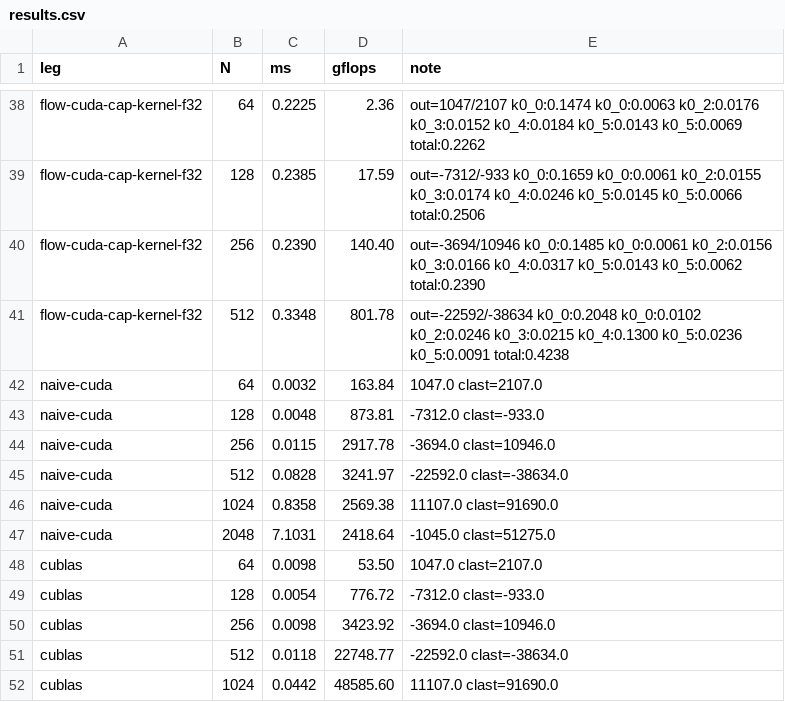
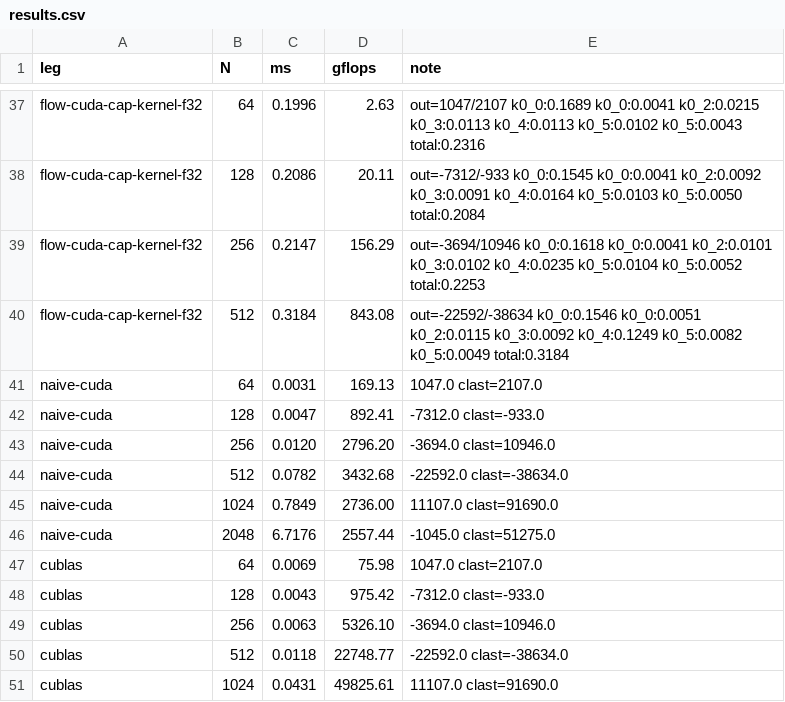
Before and after one commit to LessComplexity/flow, a CSV file: benches/matmul/results.csv, drawn as a sheet; only a part is shown, gaps mark what is left out; addresses are those after the commit; the diff covers the shown part only; the diff names each change by its address in the sheet, - before the commit and + after, or states it on an @@ line.

```diff
--- a/benches/matmul/results.csv
+++ b/benches/matmul/results.csv
-C37 (ms): 0.2225
+C37 (ms): 0.1996
-D37 (gflops): 2.36
+D37 (gflops): 2.63
-E37 (note): out=1047/2107 k0_0:0.1474 k0_0:0.0063 k0_2:0.0176 k0_3:0.0152 k0_4:0.0184 k0_5:0.0143 k0_5:0.0069 total:0.2262
+E37 (note): out=1047/2107 k0_0:0.1689 k0_0:0.0041 k0_2:0.0215 k0_3:0.0113 k0_4:0.0113 k0_5:0.0102 k0_5:0.0043 total:0.2316
-C38 (ms): 0.2385
+C38 (ms): 0.2086
-D38 (gflops): 17.59
+D38 (gflops): 20.11
-E38 (note): out=-7312/-933 k0_0:0.1659 k0_0:0.0061 k0_2:0.0155 k0_3:0.0174 k0_4:0.0246 k0_5:0.0145 k0_5:0.0066 total:0.2506
+E38 (note): out=-7312/-933 k0_0:0.1545 k0_0:0.0041 k0_2:0.0092 k0_3:0.0091 k0_4:0.0164 k0_5:0.0103 k0_5:0.0050 total:0.2084
-C39 (ms): 0.2390
+C39 (ms): 0.2147
-D39 (gflops): 140.40
+D39 (gflops): 156.29
-E39 (note): out=-3694/10946 k0_0:0.1485 k0_0:0.0061 k0_2:0.0156 k0_3:0.0166 k0_4:0.0317 k0_5:0.0143 k0_5:0.0062 total:0.2390
+E39 (note): out=-3694/10946 k0_0:0.1618 k0_0:0.0041 k0_2:0.0101 k0_3:0.0102 k0_4:0.0235 k0_5:0.0104 k0_5:0.0052 total:0.2253
-C40 (ms): 0.3348
+C40 (ms): 0.3184
-D40 (gflops): 801.78
+D40 (gflops): 843.08
-E40 (note): out=-22592/-38634 k0_0:0.2048 k0_0:0.0102 k0_2:0.0246 k0_3:0.0215 k0_4:0.1300 k0_5:0.0236 k0_5:0.0091 total:0.4238
+E40 (note): out=-22592/-38634 k0_0:0.1546 k0_0:0.0051 k0_2:0.0115 k0_3:0.0092 k0_4:0.1249 k0_5:0.0082 k0_5:0.0049 total:0.3184
-C41 (ms): 0.0032
+C41 (ms): 0.0031
-D41 (gflops): 163.84
+D41 (gflops): 169.13
-C42 (ms): 0.0048
+C42 (ms): 0.0047
-D42 (gflops): 873.81
+D42 (gflops): 892.41
-C43 (ms): 0.0115
+C43 (ms): 0.0120
-D43 (gflops): 2917.78
+D43 (gflops): 2796.20
-C44 (ms): 0.0828
+C44 (ms): 0.0782
-D44 (gflops): 3241.97
+D44 (gflops): 3432.68
-C45 (ms): 0.8358
+C45 (ms): 0.7849
-D45 (gflops): 2569.38
+D45 (gflops): 2736.00
-C46 (ms): 7.1031
+C46 (ms): 6.7176
-D46 (gflops): 2418.64
+D46 (gflops): 2557.44
-C47 (ms): 0.0098
+C47 (ms): 0.0069
-D47 (gflops): 53.50
+D47 (gflops): 75.98
-C48 (ms): 0.0054
+C48 (ms): 0.0043
-D48 (gflops): 776.72
+D48 (gflops): 975.42
-C49 (ms): 0.0098
+C49 (ms): 0.0063
-D49 (gflops): 3423.92
+D49 (gflops): 5326.10
-C51 (ms): 0.0442
+C51 (ms): 0.0431
-D51 (gflops): 48585.60
+D51 (gflops): 49825.61
```
Also changed, not shown: 1 removed row and 130 edited cells elsewhere in this file, 1 other file.
